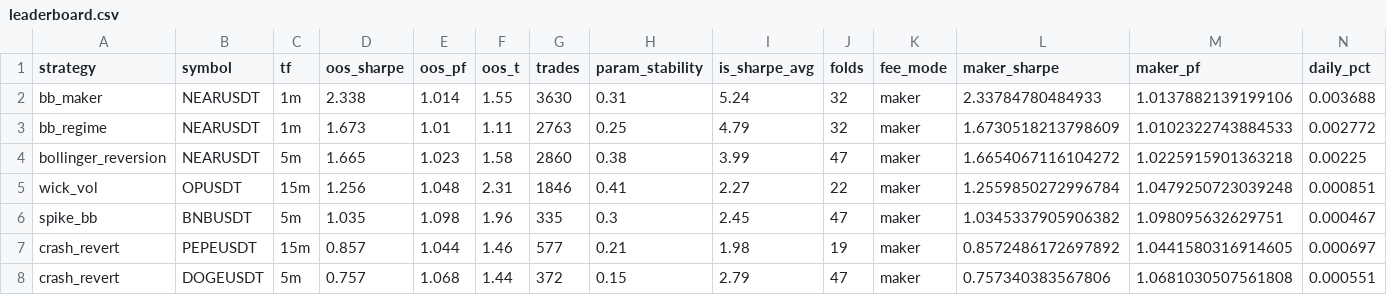
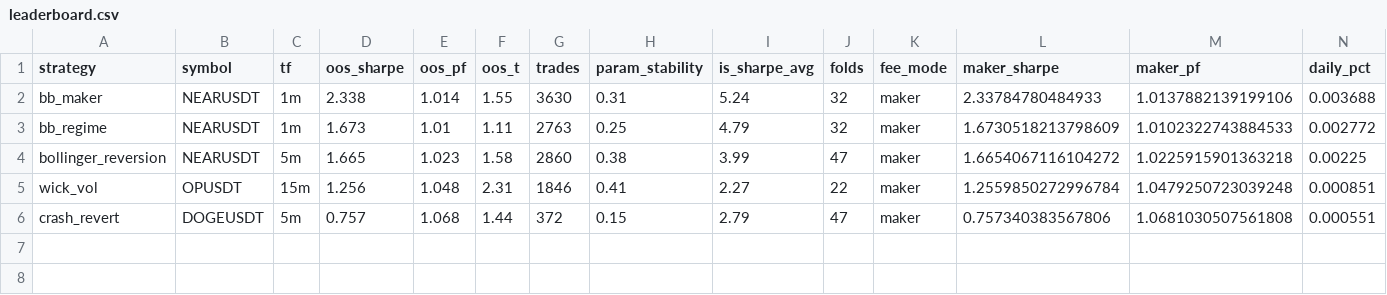
Before and after one commit to palcikia-crypto/scalp-lab-adaptive, a CSV file: scalp-lab/reports/leaderboard.csv, drawn as a sheet; only a part is shown; rows hold the shown columns only; the diff names each change by its address in the sheet, - before the commit and + after, or states it on an @@ line.

```diff
--- a/scalp-lab/reports/leaderboard.csv
+++ b/scalp-lab/reports/leaderboard.csv
-row 6: spike_bb | BNBUSDT | 5m | 1.035 | 1.098 | 1.96 | 335 | 0.3 | 2.45 | 47 | maker | 1.0345337905906382 | 1.098095632629751 | 0.000467
-row 7: crash_revert | PEPEUSDT | 15m | 0.857 | 1.044 | 1.46 | 577 | 0.21 | 1.98 | 19 | maker | 0.8572486172697892 | 1.0441580316914605 | 0.000697
```
Also changed, not shown: scalp-lab/reports/archive.csv, 1 other file.
